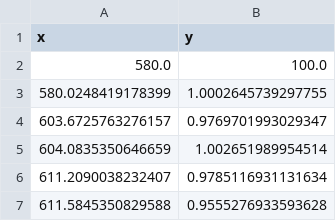
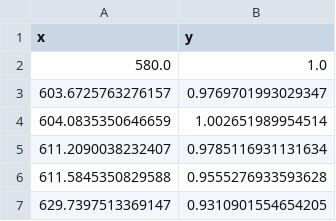
Before and after one commit to shs2017/Data-Literacy, a CSV file: Individual Datasets/plot_data/female_Gal-Nav.csv, drawn as a sheet; only a part is shown; the shorter side is filled out with more unchanged rows.

```diff
--- a/Individual Datasets/plot_data/female_Gal-Nav.csv
+++ b/Individual Datasets/plot_data/female_Gal-Nav.csv
@@ -1,4 +1,3 @@
 x, y
-580.0, 100.0
-580.0248419178399, 1.0002645739297755
+580.0, 1.0
 603.6725763276157, 0.9769701993029347
```
Also changed, not shown: Individual Datasets/plot_data/female_HSCs.csv, Individual Datasets/plot_data/female_no_Gal-Nav.csv, 15 other files.
